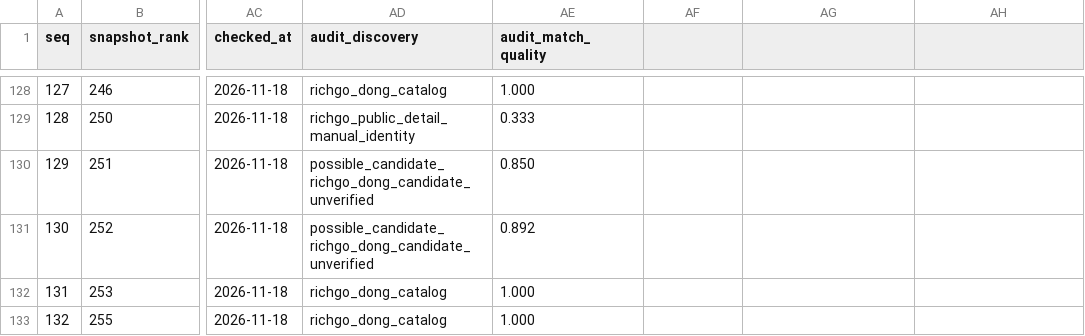
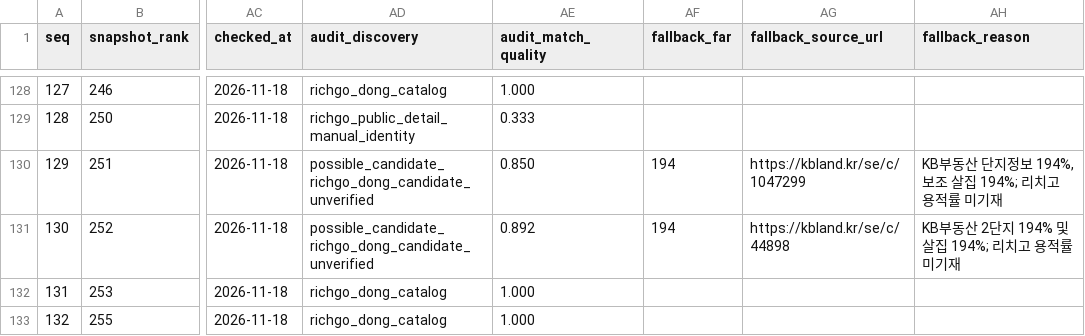
Before and after one commit to shinstory1234-hub/-honbab-map, a CSV file: docs/richgo-10to15-top300-20261118.csv, drawn as a sheet; only a part is shown, gaps mark what is left out; the diff names each change by its address in the sheet, - before the commit and + after, or states it on an @@ line.

Commit message:
audit: record KB-verified 194% FAR for two Pangyo complexes with blank Richgo FAR

```diff
--- a/docs/richgo-10to15-top300-20261118.csv
+++ b/docs/richgo-10to15-top300-20261118.csv
-AF1: (empty)
+AF1: fallback_far
-AG1: (empty)
+AG1: fallback_source_url
-AH1: (empty)
+AH1: fallback_reason
-AF130:AF131 (fallback_far): (empty)
+AF130:AF131 (fallback_far): 194
-AG130 (fallback_source_url): (empty)
+AG130 (fallback_source_url): https://kbland.kr/se/c/1047299
-AH130 (fallback_reason): (empty)
+AH130 (fallback_reason): KB부동산 단지정보 194%, 보조 살집 194%; 리치고 용적률 미기재
-AG131 (fallback_source_url): (empty)
+AG131 (fallback_source_url): https://kbland.kr/se/c/44898
-AH131 (fallback_reason): (empty)
+AH131 (fallback_reason): KB부동산 2단지 194% 및 살집 194%; 리치고 용적률 미기재
```
